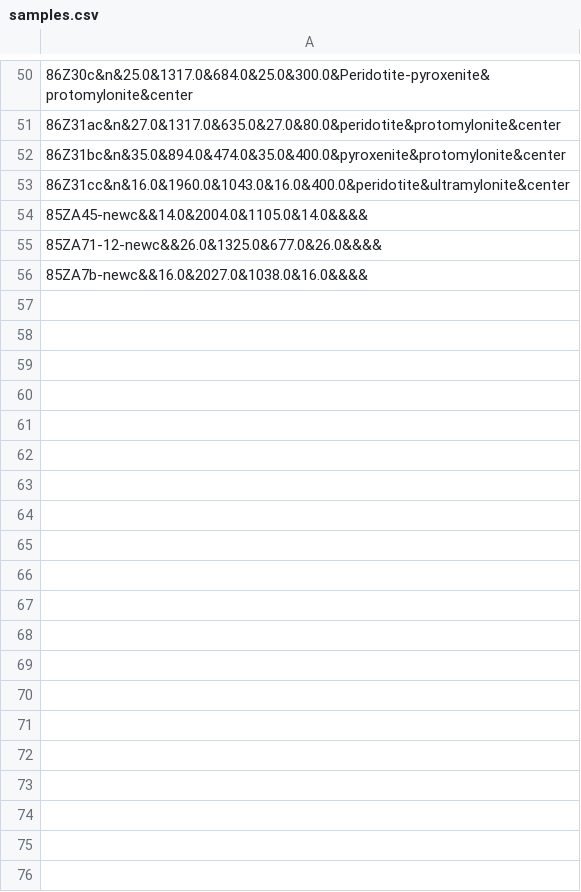
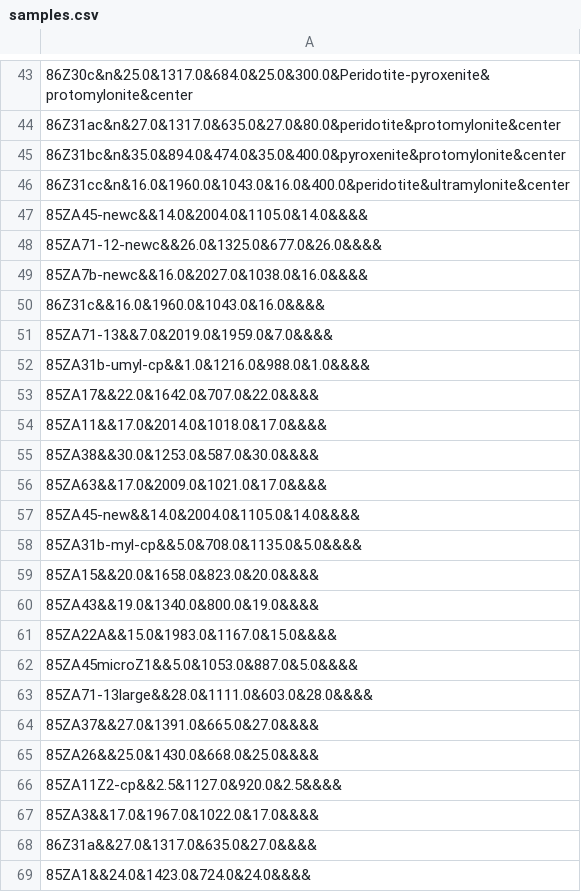
Before and after one commit to m-chardelin/creeePY, a CSV file: example/samples.csv, drawn as a sheet; only a part is shown, gaps mark what is left out; the diff covers the shown part only; the diff names each change by its address in the sheet, - before the commit and + after, or states it on an @@ line.

```diff
--- a/example/samples.csv
+++ b/example/samples.csv
+row 50: 86Z31c&&16.0&1960.0&1043.0&16.0&&&&
+row 51: 85ZA71-13&&7.0&2019.0&1959.0&7.0&&&&
+row 52: 85ZA31b-umyl-cp&&1.0&1216.0&988.0&1.0&&&&
+row 53: 85ZA17&&22.0&1642.0&707.0&22.0&&&&
+row 54: 85ZA11&&17.0&2014.0&1018.0&17.0&&&&
+row 55: 85ZA38&&30.0&1253.0&587.0&30.0&&&&
+row 56: 85ZA63&&17.0&2009.0&1021.0&17.0&&&&
+row 57: 85ZA45-new&&14.0&2004.0&1105.0&14.0&&&&
+row 58: 85ZA31b-myl-cp&&5.0&708.0&1135.0&5.0&&&&
+row 59: 85ZA15&&20.0&1658.0&823.0&20.0&&&&
+row 60: 85ZA43&&19.0&1340.0&800.0&19.0&&&&
+row 61: 85ZA22A&&15.0&1983.0&1167.0&15.0&&&&
+row 62: 85ZA45microZ1&&5.0&1053.0&887.0&5.0&&&&
+row 63: 85ZA71-13large&&28.0&1111.0&603.0&28.0&&&&
+row 64: 85ZA37&&27.0&1391.0&665.0&27.0&&&&
+row 65: 85ZA26&&25.0&1430.0&668.0&25.0&&&&
+row 66: 85ZA11Z2-cp&&2.5&1127.0&920.0&2.5&&&&
+row 67: 85ZA3&&17.0&1967.0&1022.0&17.0&&&&
+row 68: 86Z31a&&27.0&1317.0&635.0&27.0&&&&
+row 69: 85ZA1&&24.0&1423.0&724.0&24.0&&&&
```
Also changed, not shown: 27 added rows, 7 removed rows and 1 edited cell elsewhere in this file, 25 other files.
